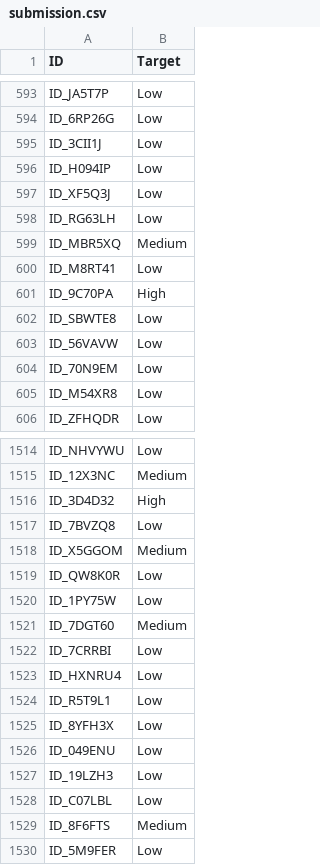
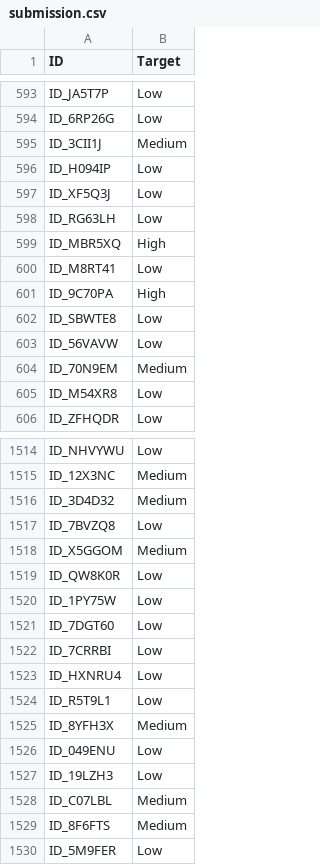
Before and after one commit to jane-muthoka/Zindi-Financial-Health-Prediction-Challenge, a CSV file: submission.csv, drawn as a sheet; only a part is shown, gaps mark what is left out; the diff covers the shown part only.

```diff
--- a/submission.csv
+++ b/submission.csv
@@ -594,3 +594,3 @@ ID_JA5T7P,Low
 ID_6RP26G,Low
-ID_3CII1J,Low
+ID_3CII1J,Medium
 ID_H094IP,Low
@@ -598,3 +598,3 @@ ID_XF5Q3J,Low
 ID_RG63LH,Low
-ID_MBR5XQ,Medium
+ID_MBR5XQ,High
 ID_M8RT41,Low
@@ -603,3 +603,3 @@ ID_SBWTE8,Low
 ID_56VAVW,Low
-ID_70N9EM,Low
+ID_70N9EM,Medium
 ID_M54XR8,Low
@@ -1515,3 +1515,3 @@ ID_NHVYWU,Low
 ID_12X3NC,Medium
-ID_3D4D32,High
+ID_3D4D32,Medium
 ID_7BVZQ8,Low
@@ -1520,3 +1520,3 @@ ID_QW8K0R,Low
 ID_1PY75W,Low
-ID_7DGT60,Medium
+ID_7DGT60,Low
 ID_7CRRBI,Low
@@ -1524,6 +1524,6 @@ ID_HXNRU4,Low
 ID_R5T9L1,Low
-ID_8YFH3X,Low
+ID_8YFH3X,Medium
 ID_049ENU,Low
 ID_19LZH3,Low
-ID_C07LBL,Low
+ID_C07LBL,Medium
 ID_8F6FTS,Medium
```
Also changed, not shown: 67 edited cells elsewhere in this file, 1 other file.
